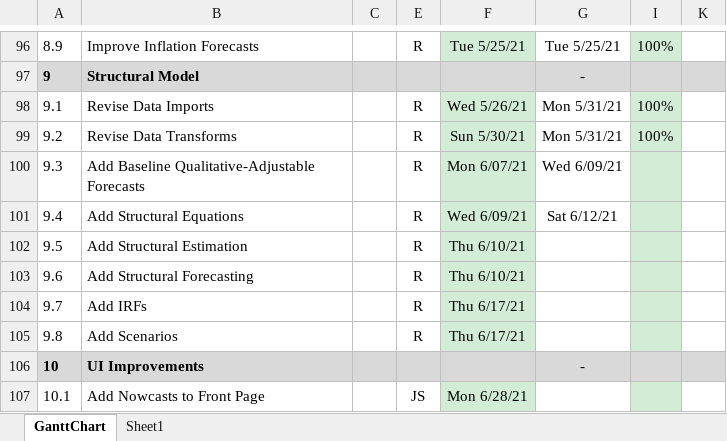
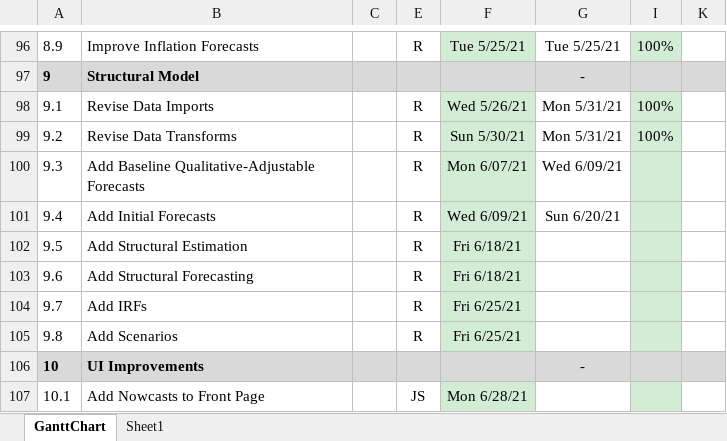
Before and after one commit to cmefi/econforecasting-r, an Excel workbook: ECONFORECASTING PM.xlsx, sheet GanttChart, drawn as a sheet; only a part is shown, gaps mark what is left out; values as stored, in another font and other column widths than the file's, no borders; charts and pictures and conditional formats not drawn; the diff names each change by its address in the sheet, - before the commit and + after, or states it on an @@ line.

Commit message:
Added future implied forecasts note (v0.14)

```diff
--- a/ECONFORECASTING PM.xlsx (sheet GanttChart)
+++ b/ECONFORECASTING PM.xlsx (sheet GanttChart)
-B101: Add Structural Equations
+B101: Add Initial Forecasts
-G101: Sat 6/12/21
+G101: Sun 6/20/21
-F102:F103: Thu 6/10/21
+F102:F103: Fri 6/18/21
-F104:F105: Thu 6/17/21
+F104:F105: Fri 6/25/21
```
Also changed, not shown: 51 other files.
